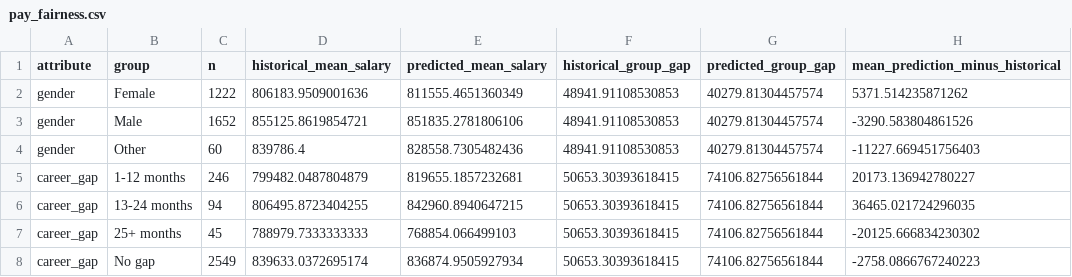
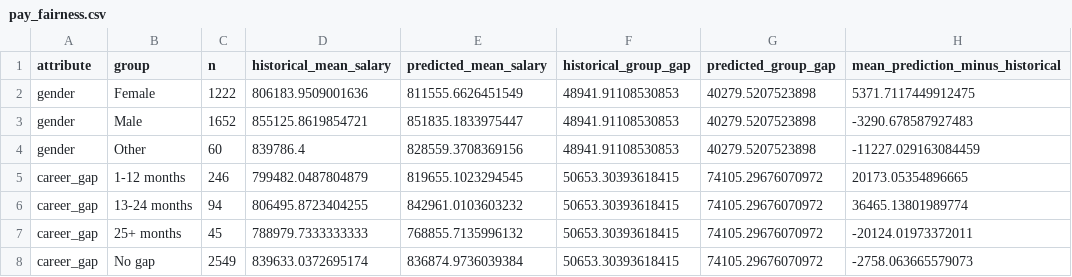
Before and after one commit to ItzKalpesh/employee-ml-project, a CSV file: reports/task18/pay_fairness.csv, drawn as a sheet.

```diff
--- a/reports/task18/pay_fairness.csv
+++ b/reports/task18/pay_fairness.csv
@@ -1,8 +1,8 @@
 attribute,group,n,historical_mean_salary,predicted_mean_salary,historical_group_gap,predicted_group_gap,mean_prediction_minus_historical
-gender,Female,1222,806183.9509001636,811555.4651360349,48941.91108530853,40279.81304457574,5371.514235871262
-gender,Male,1652,855125.8619854721,851835.2781806106,48941.91108530853,40279.81304457574,-3290.583804861526
-gender,Other,60,839786.4,828558.7305482436,48941.91108530853,40279.81304457574,-11227.669451756403
-career_gap,1-12 months,246,799482.0487804879,819655.1857232681,50653.30393618415,74106.82756561844,20173.136942780227
-career_gap,13-24 months,94,806495.8723404255,842960.8940647215,50653.30393618415,74106.82756561844,36465.021724296035
-career_gap,25+ months,45,788979.7333333333,768854.066499103,50653.30393618415,74106.82756561844,-20125.666834230302
-career_gap,No gap,2549,839633.0372695174,836874.9505927934,50653.30393618415,74106.82756561844,-2758.0866767240223
+gender,Female,1222,806183.9509001636,811555.6626451549,48941.91108530853,40279.5207523898,5371.7117449912475
+gender,Male,1652,855125.8619854721,851835.1833975447,48941.91108530853,40279.5207523898,-3290.678587927483
+gender,Other,60,839786.4,828559.3708369156,48941.91108530853,40279.5207523898,-11227.029163084459
+career_gap,1-12 months,246,799482.0487804879,819655.1023294545,50653.30393618415,74105.29676070972,20173.05354896665
+career_gap,13-24 months,94,806495.8723404255,842961.0103603232,50653.30393618415,74105.29676070972,36465.13801989774
+career_gap,25+ months,45,788979.7333333333,768855.7135996132,50653.30393618415,74105.29676070972,-20124.01973372011
+career_gap,No gap,2549,839633.0372695174,836874.9736039384,50653.30393618415,74105.29676070972,-2758.063665579073
```
Also changed, not shown: 1 other file.
